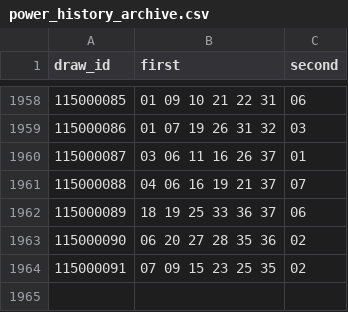
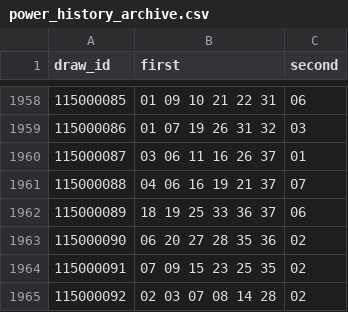
Before and after one commit to aa0908601687-web/Commit-History, a CSV file: verification/of_lgbm_data/power_history_archive.csv, drawn as a sheet; only a part is shown, gaps mark what is left out.

Commit message:
data(of-lgbm): append cross-checked 2026-11-16 to 11-18 draws (power)

```diff
--- a/verification/of_lgbm_data/power_history_archive.csv
+++ b/verification/of_lgbm_data/power_history_archive.csv
@@ -1964 +1964,2 @@ draw_id,first,second
 115000091,07 09 15 23 25 35,02
+115000092,02 03 07 08 14 28,02
```
